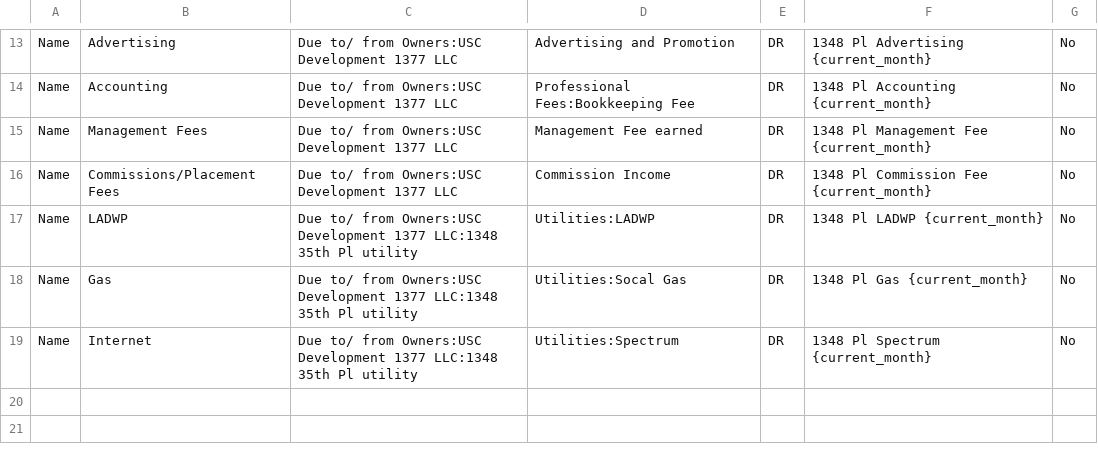
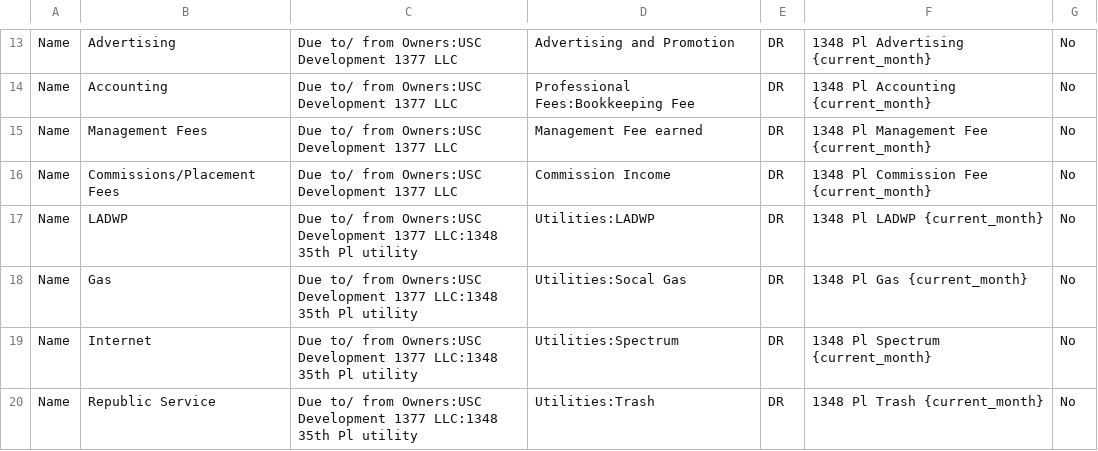
Before and after one commit to Nancy398/QB, a CSV file: 1348 Pl Moo Housing Mapping.csv, drawn as a sheet; only a part is shown, gaps mark what is left out; the diff names each change by its address in the sheet, - before the commit and + after, or states it on an @@ line.

Commit message:
Add Republic Service utility entry
Added a new utility service entry for Republic Service.

```diff
--- a/1348 Pl Moo Housing Mapping.csv
+++ b/1348 Pl Moo Housing Mapping.csv
+row 20: Name | Republic Service | Due to/ from Owners:USC Development 1377 LLC:1348 35th Pl utility | Utilities:Trash | DR | 1348 Pl Trash {current_month} | No
```
